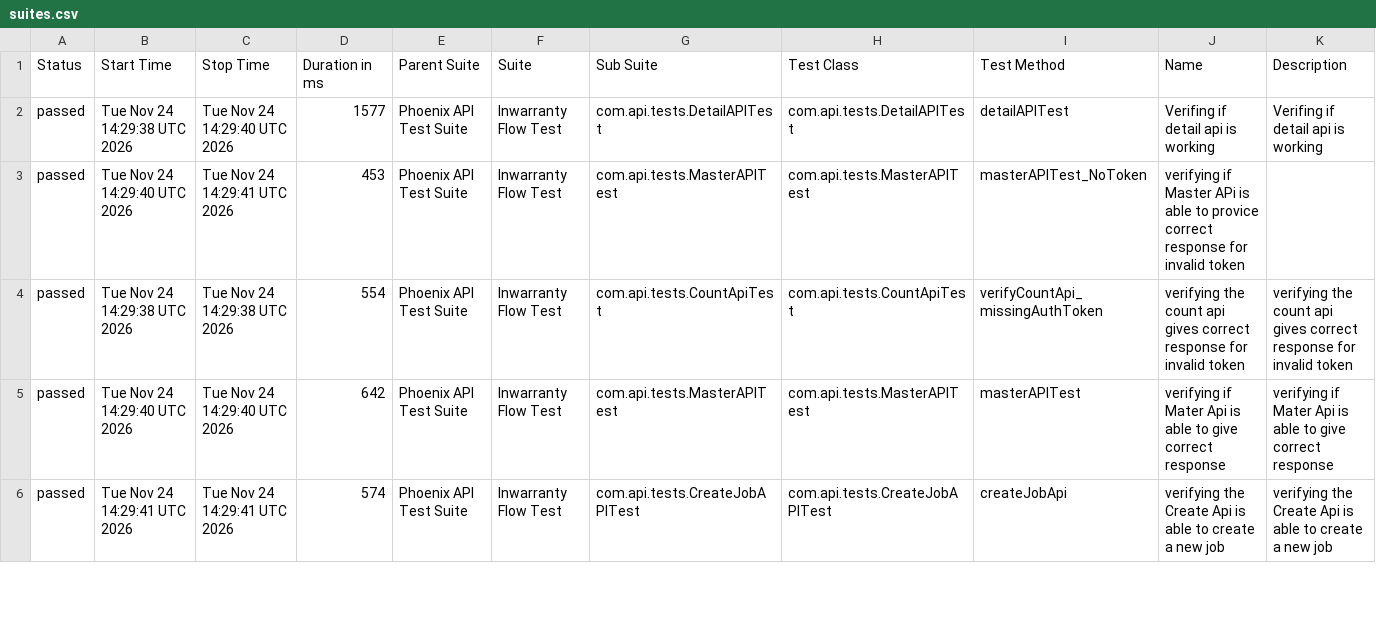
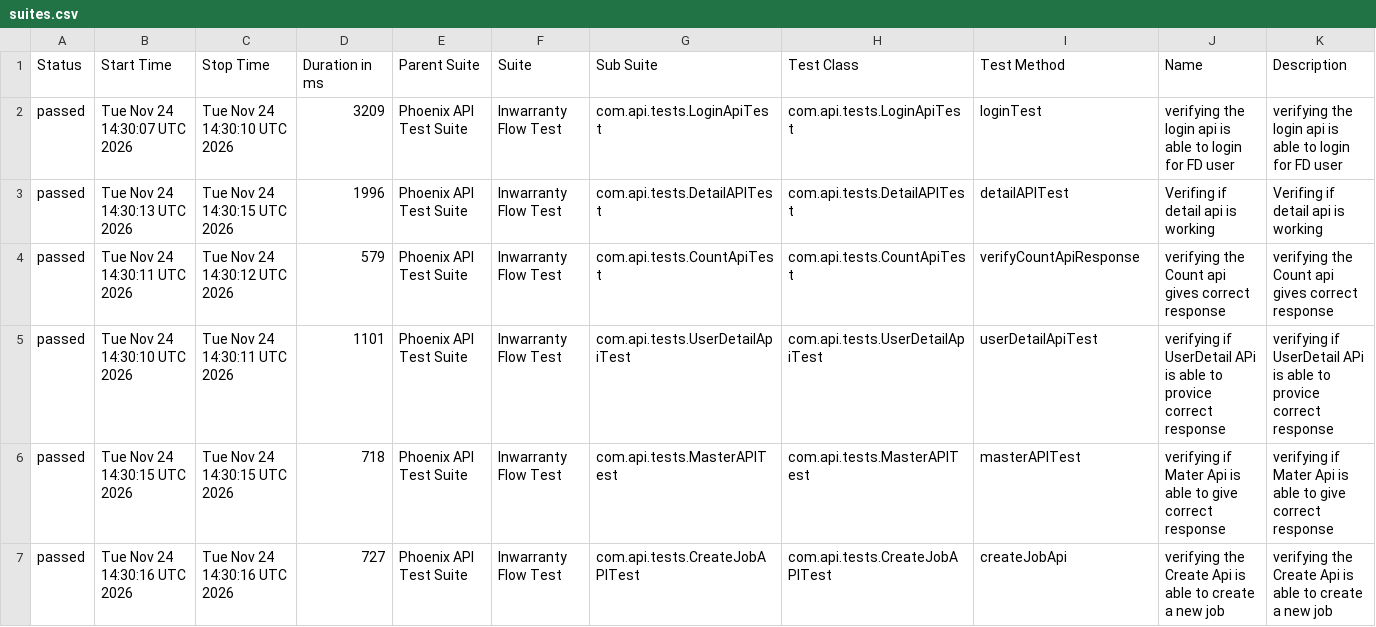
Before and after one commit to RanjaniManuel/PhoenixTestAutomationFramework, a CSV file: data/suites.csv, drawn as a sheet; only a part is shown; the diff covers the shown part only.

```diff
--- a/data/suites.csv
+++ b/data/suites.csv
@@ -1,6 +1,7 @@
 "Status","Start Time","Stop Time","Duration in ms","Parent Suite","Suite","Sub Suite","Test Class","Test Method","Name","Description"
-"passed","Tue Nov 24 14:29:38 UTC 2026","Tue Nov 24 14:29:40 UTC 2026","1577","Phoenix API Test Suite","Inwarranty Flow Test","com.api.tests.DetailAPITest","com.api.tests.DetailAPITest","detailAPITest","Verifing if  detail api is working ","Verifing if  detail api is working "
-"passed","Tue Nov 24 14:29:40 UTC 2026","Tue Nov 24 14:29:41 UTC 2026","453","Phoenix API Test Suite","Inwarranty Flow Test","com.api.tests.MasterAPITest","com.api.tests.MasterAPITest","masterAPITest_NoToken","verifying if Master APi is able to provice correct response for invalid token",""
-"passed","Tue Nov 24 14:29:38 UTC 2026","Tue Nov 24 14:29:38 UTC 2026","554","Phoenix API Test Suite","Inwarranty Flow Test","com.api.tests.CountApiTest","com.api.tests.CountApiTest","verifyCountApi_missingAuthToken","verifying the count api gives correct response for invalid token","verifying the count api gives correct response for invalid token"
-"passed","Tue Nov 24 14:29:40 UTC 2026","Tue Nov 24 14:29:40 UTC 2026","642","Phoenix API Test Suite","Inwarranty Flow Test","com.api.tests.MasterAPITest","com.api.tests.MasterAPITest","masterAPITest","verifying if Mater Api is able to give correct response","verifying if Mater Api is able to give correct response"
-"passed","Tue Nov 24 14:29:41 UTC 2026","Tue Nov 24 14:29:41 UTC 2026","574","Phoenix API Test Suite","Inwarranty Flow Test","com.api.tests.CreateJobAPITest","com.api.tests.CreateJobAPITest","createJobApi","verifying the Create Api is able to create a new job","verifying the Create Api is able to create a new job"
+"passed","Tue Nov 24 14:30:07 UTC 2026","Tue Nov 24 14:30:10 UTC 2026","3209","Phoenix API Test Suite","Inwarranty Flow Test","com.api.tests.LoginApiTest","com.api.tests.LoginApiTest","loginTest","verifying the login api is able to login for FD user","verifying the login api is able to login for FD user"
+"passed","Tue Nov 24 14:30:13 UTC 2026","Tue Nov 24 14:30:15 UTC 2026","1996","Phoenix API Test Suite","Inwarranty Flow Test","com.api.tests.DetailAPITest","com.api.tests.DetailAPITest","detailAPITest","Verifing if  detail api is working ","Verifing if  detail api is working "
+"passed","Tue Nov 24 14:30:11 UTC 2026","Tue Nov 24 14:30:12 UTC 2026","579","Phoenix API Test Suite","Inwarranty Flow Test","com.api.tests.CountApiTest","com.api.tests.CountApiTest","verifyCountApiResponse","verifying the Count api gives correct response","verifying the Count api gives correct response"
+"passed","Tue Nov 24 14:30:10 UTC 2026","Tue Nov 24 14:30:11 UTC 2026","1101","Phoenix API Test Suite","Inwarranty Flow Test","com.api.tests.UserDetailApiTest","com.api.tests.UserDetailApiTest","userDetailApiTest","verifying if UserDetail APi is able to provice correct response","verifying if UserDetail APi is able to provice correct response"
+"passed","Tue Nov 24 14:30:15 UTC 2026","Tue Nov 24 14:30:15 UTC 2026","718","Phoenix API Test Suite","Inwarranty Flow Test","com.api.tests.MasterAPITest","com.api.tests.MasterAPITest","masterAPITest","verifying if Mater Api is able to give correct response","verifying if Mater Api is able to give correct response"
+"passed","Tue Nov 24 14:30:16 UTC 2026","Tue Nov 24 14:30:16 UTC 2026","727","Phoenix API Test Suite","Inwarranty Flow Test","com.api.tests.CreateJobAPITest","com.api.tests.CreateJobAPITest","createJobApi","verifying the Create Api is able to create a new job","verifying the Create Api is able to create a new job"
```
Also changed, not shown: 1 removed row and 14 edited cells elsewhere in this file, data/behaviors.csv, 49 other files.
